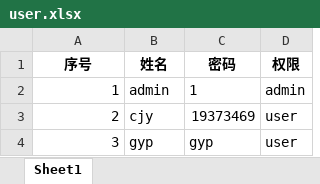
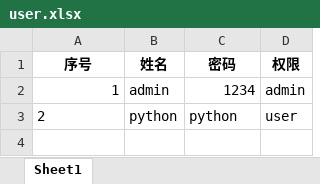
Before and after one commit to ZerglingChen3/PythonQuestionBank, an Excel workbook: data/user.xlsx, sheet Sheet1, drawn as a sheet; values as stored, in another font and other column widths than the file's, no borders; the diff names each change by its address in the sheet, - before the commit and + after, or states it on an @@ line.

```diff
--- a/data/user.xlsx (sheet Sheet1)
+++ b/data/user.xlsx (sheet Sheet1)
-C2 (密码): 1
+C2 (密码): 1234
-A3 alignment: right
+A3 alignment: left
-B3 (姓名): cjy
+B3 (姓名): python
-C3 (密码): 19373469
+C3 (密码): python
-row 4: 3 | gyp | gyp | user
```
Also changed, not shown: 2 other files.
